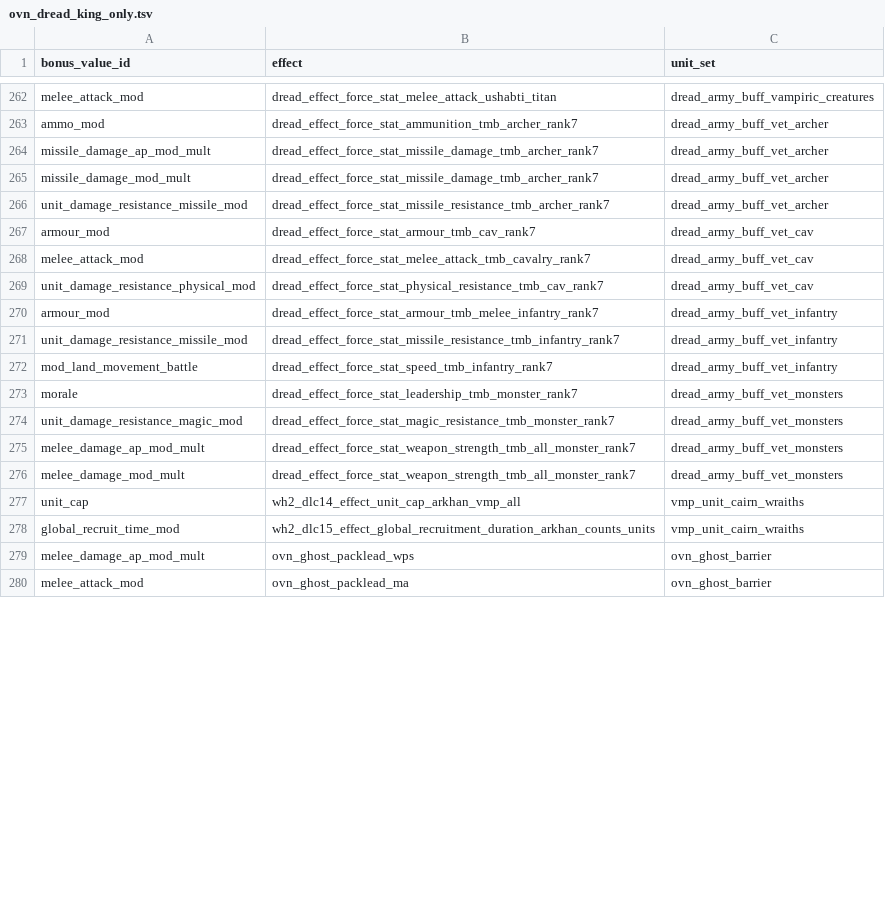
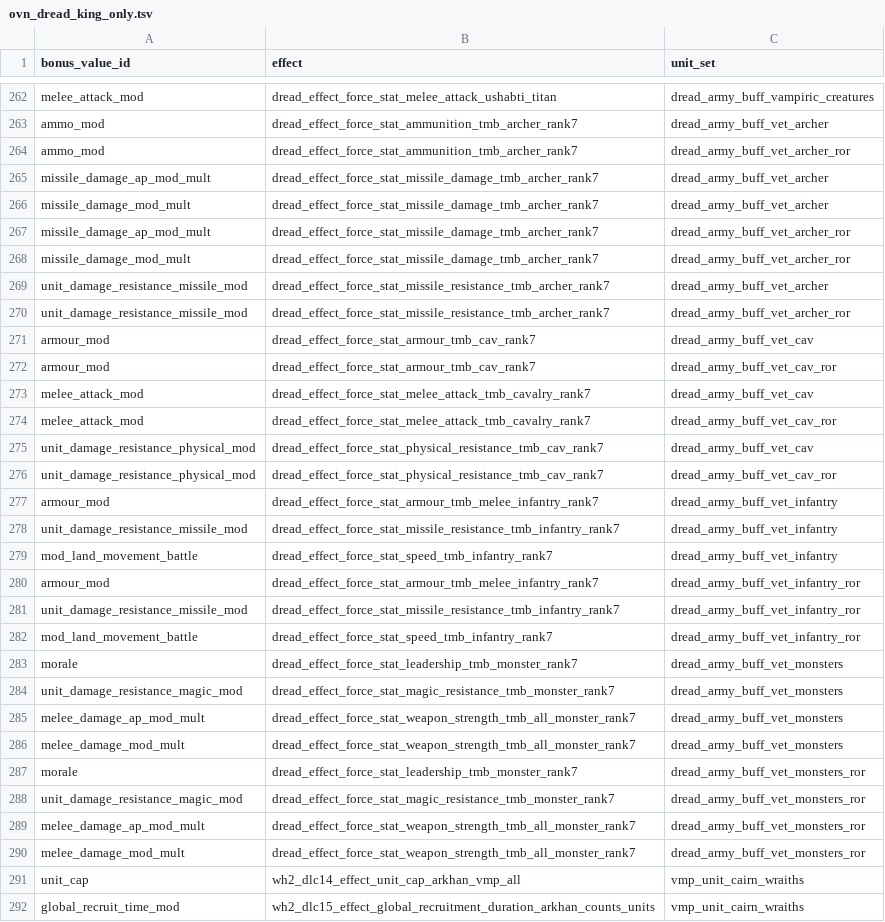
Before and after one commit to RhoxGSAINT/Dread-King, a TSV file: db/effect_bonus_value_ids_unit_sets_tables/ovn_dread_king_only.tsv, drawn as a sheet; only a part is shown, gaps mark what is left out; the shorter side is filled out with more unchanged rows; the diff covers the shown part only.

Commit message:
Mar/07
- Fixed the scope of luthor_the_hunchback's ambush to agent_to_parent_army_own from general to force own
- Fixed the issue of most veteran effects not affecting Dread King's RoRs
- Fixed the issue of following effects affecting all units regardless of exp even though it stated it was a veteran skill
-- ovn_dk_inf_skeleton_pikemen_morale
-- ovn_dk_inf_skeleton_pikemen_phys_res

```diff
--- a/db/effect_bonus_value_ids_unit_sets_tables/ovn_dread_king_only.tsv
+++ b/db/effect_bonus_value_ids_unit_sets_tables/ovn_dread_king_only.tsv
@@ -263,8 +263,15 @@ melee_attack_mod	dread_effect_force_stat_melee_attack_ushabti_titan	dread_army_b
 ammo_mod	dread_effect_force_stat_ammunition_tmb_archer_rank7	dread_army_buff_vet_archer
+ammo_mod	dread_effect_force_stat_ammunition_tmb_archer_rank7	dread_army_buff_vet_archer_ror
 missile_damage_ap_mod_mult	dread_effect_force_stat_missile_damage_tmb_archer_rank7	dread_army_buff_vet_archer
 missile_damage_mod_mult	dread_effect_force_stat_missile_damage_tmb_archer_rank7	dread_army_buff_vet_archer
+missile_damage_ap_mod_mult	dread_effect_force_stat_missile_damage_tmb_archer_rank7	dread_army_buff_vet_archer_ror
+missile_damage_mod_mult	dread_effect_force_stat_missile_damage_tmb_archer_rank7	dread_army_buff_vet_archer_ror
 unit_damage_resistance_missile_mod	dread_effect_force_stat_missile_resistance_tmb_archer_rank7	dread_army_buff_vet_archer
+unit_damage_resistance_missile_mod	dread_effect_force_stat_missile_resistance_tmb_archer_rank7	dread_army_buff_vet_archer_ror
 armour_mod	dread_effect_force_stat_armour_tmb_cav_rank7	dread_army_buff_vet_cav
+armour_mod	dread_effect_force_stat_armour_tmb_cav_rank7	dread_army_buff_vet_cav_ror
 melee_attack_mod	dread_effect_force_stat_melee_attack_tmb_cavalry_rank7	dread_army_buff_vet_cav
+melee_attack_mod	dread_effect_force_stat_melee_attack_tmb_cavalry_rank7	dread_army_buff_vet_cav_ror
 unit_damage_resistance_physical_mod	dread_effect_force_stat_physical_resistance_tmb_cav_rank7	dread_army_buff_vet_cav
+unit_damage_resistance_physical_mod	dread_effect_force_stat_physical_resistance_tmb_cav_rank7	dread_army_buff_vet_cav_ror
 armour_mod	dread_effect_force_stat_armour_tmb_melee_infantry_rank7	dread_army_buff_vet_infantry
@@ -272,2 +279,5 @@ unit_damage_resistance_missile_mod	dread_effect_force_stat_missile_resistance_tm
 mod_land_movement_battle	dread_effect_force_stat_speed_tmb_infantry_rank7	dread_army_buff_vet_infantry
+armour_mod	dread_effect_force_stat_armour_tmb_melee_infantry_rank7	dread_army_buff_vet_infantry_ror
+unit_damage_resistance_missile_mod	dread_effect_force_stat_missile_resistance_tmb_infantry_rank7	dread_army_buff_vet_infantry_ror
+mod_land_movement_battle	dread_effect_force_stat_speed_tmb_infantry_rank7	dread_army_buff_vet_infantry_ror
 morale	dread_effect_force_stat_leadership_tmb_monster_rank7	dread_army_buff_vet_monsters
@@ -276,2 +286,6 @@ melee_damage_ap_mod_mult	dread_effect_force_stat_weapon_strength_tmb_all_monster
 melee_damage_mod_mult	dread_effect_force_stat_weapon_strength_tmb_all_monster_rank7	dread_army_buff_vet_monsters
+morale	dread_effect_force_stat_leadership_tmb_monster_rank7	dread_army_buff_vet_monsters_ror
+unit_damage_resistance_magic_mod	dread_effect_force_stat_magic_resistance_tmb_monster_rank7	dread_army_buff_vet_monsters_ror
+melee_damage_ap_mod_mult	dread_effect_force_stat_weapon_strength_tmb_all_monster_rank7	dread_army_buff_vet_monsters_ror
+melee_damage_mod_mult	dread_effect_force_stat_weapon_strength_tmb_all_monster_rank7	dread_army_buff_vet_monsters_ror
 unit_cap	wh2_dlc14_effect_unit_cap_arkhan_vmp_all	vmp_unit_cairn_wraiths
```
Also changed, not shown: 1 added row and 2 edited cells elsewhere in this file, db/effect_bonus_value_unit_set_unit_attribute_junctions_tables/ovn_dread_king_only.tsv, db/unit_set_to_unit_junctions_tables/ovn_dread_king_only.tsv, 10 other files.
